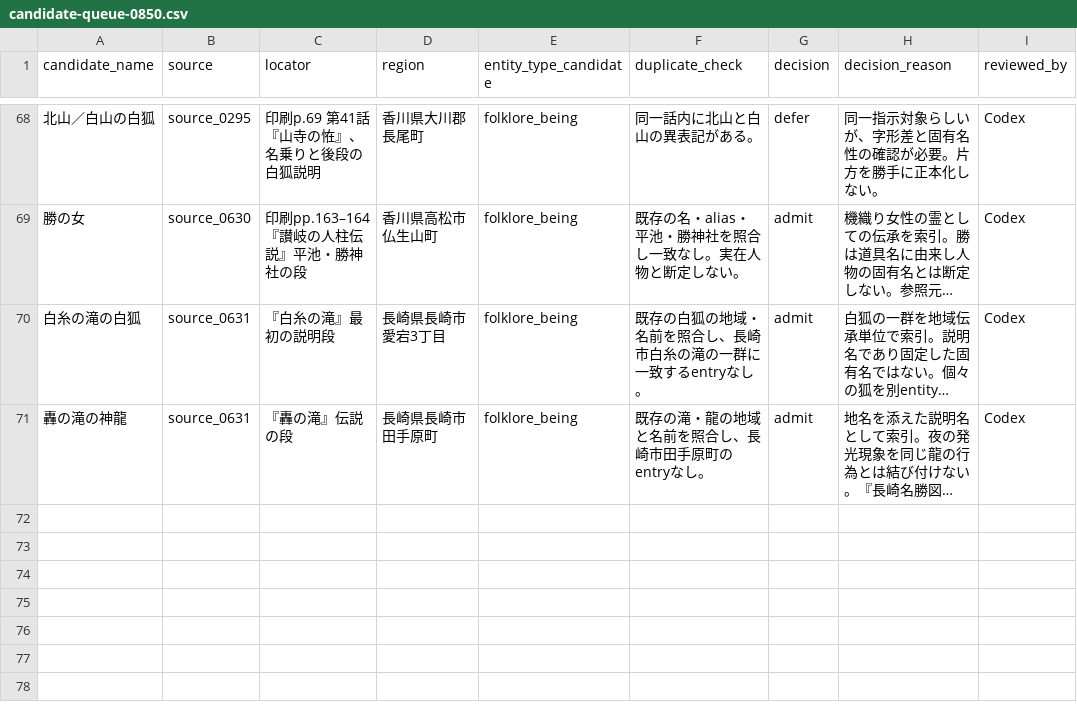
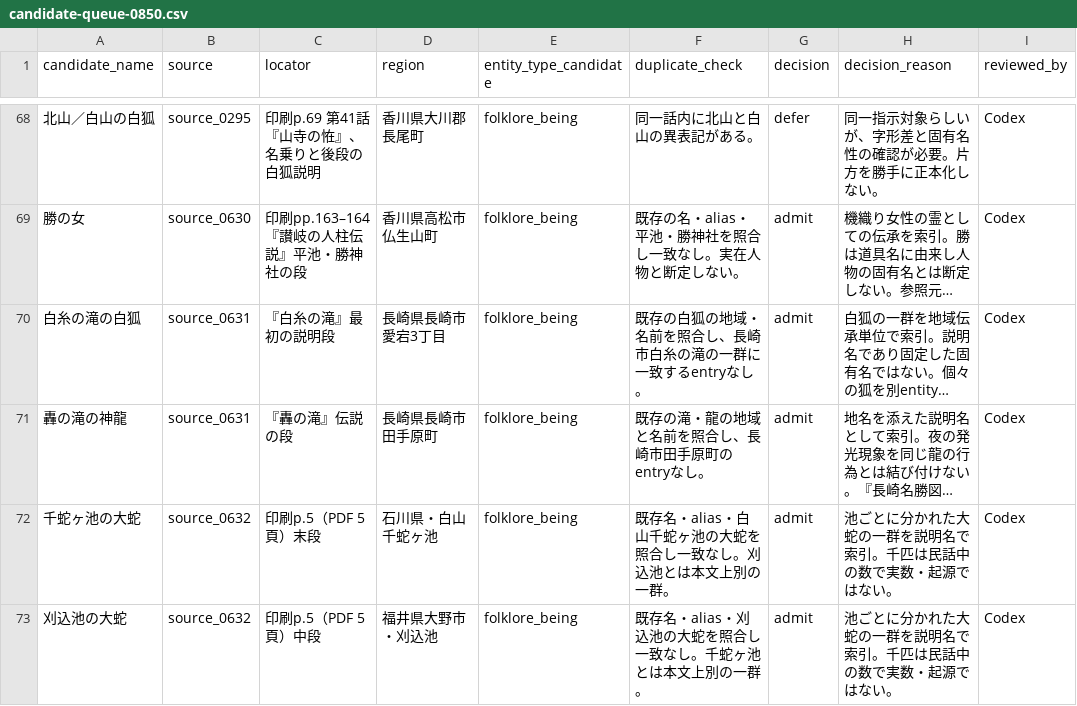
Before and after one commit to Anko-romochi/japan-yokai-index, a CSV file: research/long-run-1000/candidate-queue-0850.csv, drawn as a sheet; only a part is shown, gaps mark what is left out; long unchanged cells end in …; the diff names each change by its address in the sheet, - before the commit and + after, or states it on an @@ line.

```diff
--- a/research/long-run-1000/candidate-queue-0850.csv
+++ b/research/long-run-1000/candidate-queue-0850.csv
+row 72: 千蛇ヶ池の大蛇 | source_0632 | 印刷p.5（PDF 5頁）末段 | 石川県・白山千蛇ヶ池 | folklore_being | 既存名・alias・白山千蛇ヶ池の大蛇を照合し一致なし。刈込池とは本文上別の一群。 | admit | 池ごとに分かれた大蛇の一群を説明名で索引。千匹は民話中の数で実数・起源ではない。 | Codex
+row 73: 刈込池の大蛇 | source_0632 | 印刷p.5（PDF 5頁）中段 | 福井県大野市・刈込池 | folklore_being | 既存名・alias・刈込池の大蛇を照合し一致なし。千蛇ヶ池とは本文上別の一群。 | admit | 池ごとに分かれた大蛇の一群を説明名で索引。千匹は民話中の数で実数・起源ではない。 | Codex
```
Also changed, not shown: 3 other files.
